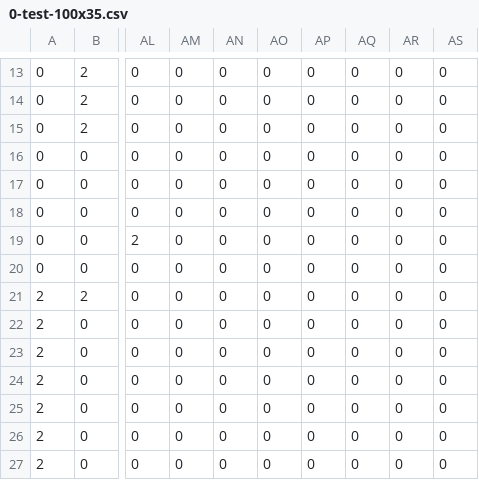
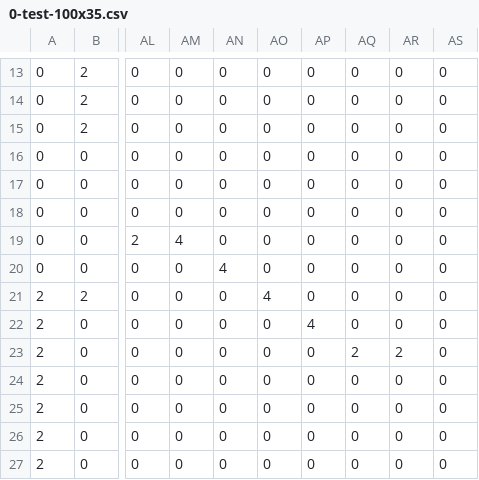
Before and after one commit to ElMaikina/platformer, a CSV file: lvls/0-test-100x35.csv, drawn as a sheet; only a part is shown, gaps mark what is left out; the diff names each change by its address in the sheet, - before the commit and + after, or states it on an @@ line.

```diff
--- a/lvls/0-test-100x35.csv
+++ b/lvls/0-test-100x35.csv
-AM19: 0
+AM19: 4
-AN20: 0
+AN20: 4
-AO21: 0
+AO21: 4
-AP22: 0
+AP22: 4
-AQ23: 0
+AQ23: 2
-AR23: 0
+AR23: 2
```
Also changed, not shown: 7 other files.
